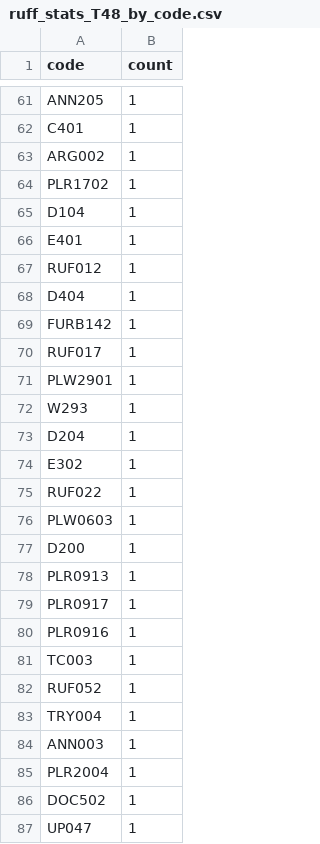
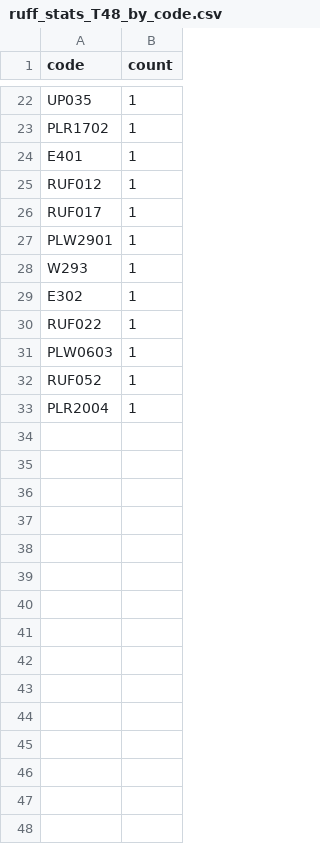
Before and after one commit to UTokyo-FT-MBQC/ls-pattern-compile, a CSV file: examples/ruff_stats_T48_by_code.csv, drawn as a sheet; only a part is shown, gaps mark what is left out; removed rows and columns are numbered as before the commit, all else as after; the diff covers the shown part only; the diff names each change by its address in the sheet, - before the commit and + after, or states it on an @@ line.

```diff
--- a/examples/ruff_stats_T48_by_code.csv
+++ b/examples/ruff_stats_T48_by_code.csv
-A22 (code): ANN205
+A22 (code): UP035
-row 62: C401 | 1
-row 63: ARG002 | 1
-row 65: D104 | 1
-row 68: D404 | 1
-row 69: FURB142 | 1
-row 73: D204 | 1
-row 77: D200 | 1
-row 78: PLR0913 | 1
-row 79: PLR0917 | 1
-row 80: PLR0916 | 1
-row 81: TC003 | 1
-row 83: TRY004 | 1
-row 84: ANN003 | 1
-row 86: DOC502 | 1
-row 87: UP047 | 1
```
Also changed, not shown: 1 added row, 42 removed rows and 3 edited cells elsewhere in this file, examples/ruff_stats_T48_by_file.csv, 5 other files.
